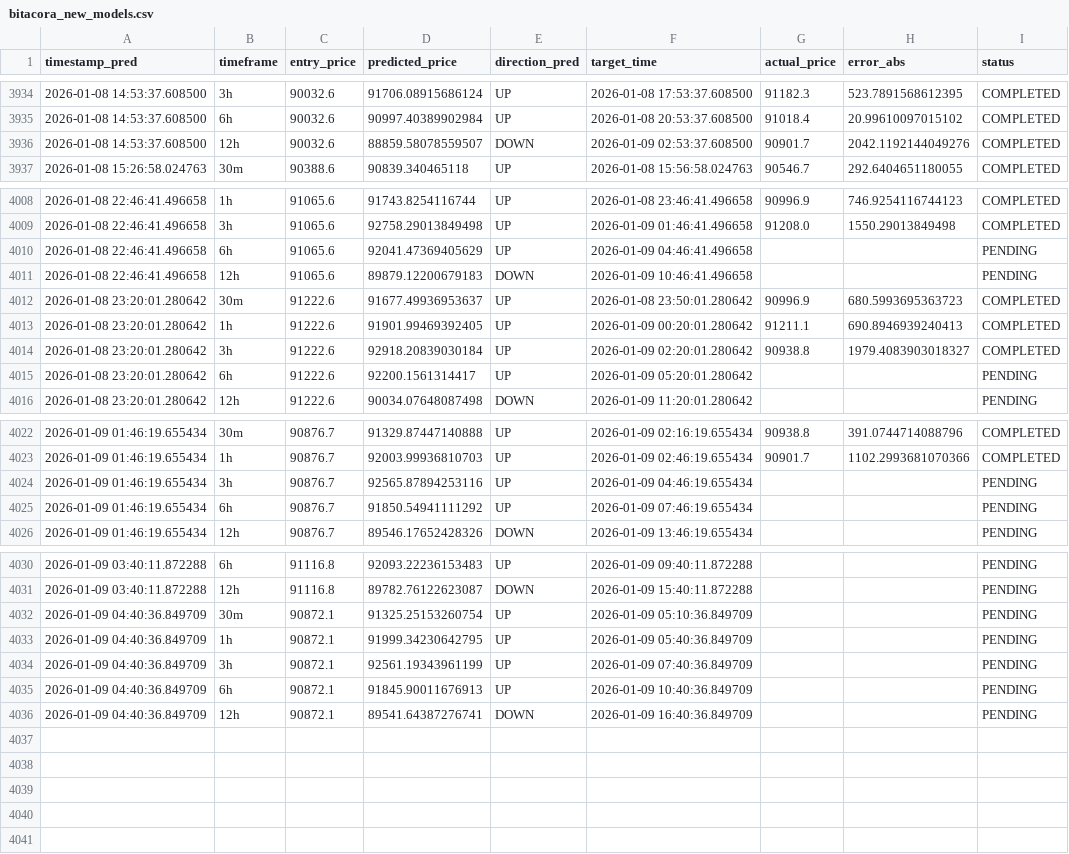
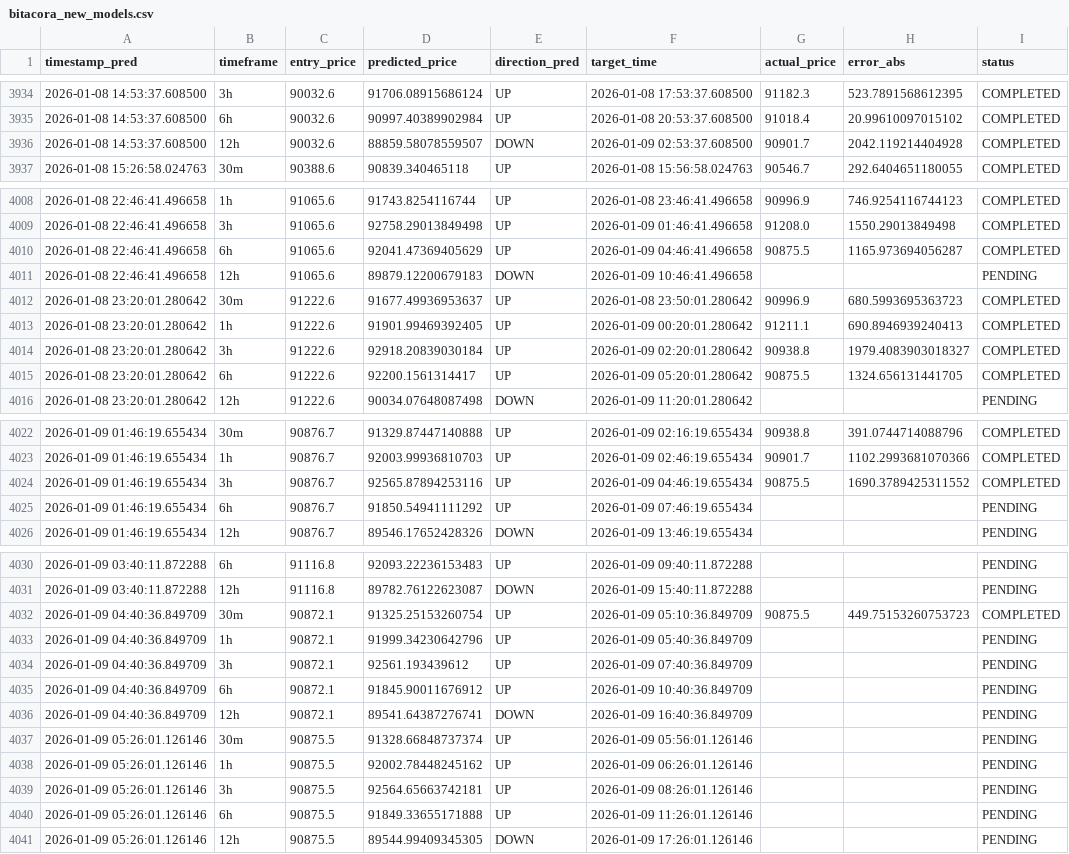
Before and after one commit to marchelo23/btc-live-test-private, a CSV file: bitacora_new_models.csv, drawn as a sheet; only a part is shown, gaps mark what is left out; the diff covers the shown part only.

```diff
--- a/bitacora_new_models.csv
+++ b/bitacora_new_models.csv
@@ -3935,3 +3935,3 @@ timestamp_pred,timeframe,entry_price,predicted_price,direction_pred,target_time,
 2026-01-08 14:53:37.608500,6h,90032.6,90997.40389902984,UP,2026-01-08 20:53:37.608500,91018.4,20.99610097015102,COMPLETED
-2026-01-08 14:53:37.608500,12h,90032.6,88859.58078559507,DOWN,2026-01-09 02:53:37.608500,90901.7,2042.1192144049276,COMPLETED
+2026-01-08 14:53:37.608500,12h,90032.6,88859.58078559507,DOWN,2026-01-09 02:53:37.608500,90901.7,2042.119214404928,COMPLETED
 2026-01-08 15:26:58.024763,30m,90388.6,90839.340465118,UP,2026-01-08 15:56:58.024763,90546.7,292.6404651180055,COMPLETED
@@ -4009,3 +4009,3 @@ timestamp_pred,timeframe,entry_price,predicted_price,direction_pred,target_time,
 2026-01-08 22:46:41.496658,3h,91065.6,92758.29013849498,UP,2026-01-09 01:46:41.496658,91208.0,1550.29013849498,COMPLETED
-2026-01-08 22:46:41.496658,6h,91065.6,92041.47369405629,UP,2026-01-09 04:46:41.496658,,,PENDING
+2026-01-08 22:46:41.496658,6h,91065.6,92041.47369405629,UP,2026-01-09 04:46:41.496658,90875.5,1165.973694056287,COMPLETED
 2026-01-08 22:46:41.496658,12h,91065.6,89879.12200679183,DOWN,2026-01-09 10:46:41.496658,,,PENDING
@@ -4014,3 +4014,3 @@ timestamp_pred,timeframe,entry_price,predicted_price,direction_pred,target_time,
 2026-01-08 23:20:01.280642,3h,91222.6,92918.20839030184,UP,2026-01-09 02:20:01.280642,90938.8,1979.4083903018327,COMPLETED
-2026-01-08 23:20:01.280642,6h,91222.6,92200.1561314417,UP,2026-01-09 05:20:01.280642,,,PENDING
+2026-01-08 23:20:01.280642,6h,91222.6,92200.1561314417,UP,2026-01-09 05:20:01.280642,90875.5,1324.656131441705,COMPLETED
 2026-01-08 23:20:01.280642,12h,91222.6,90034.07648087498,DOWN,2026-01-09 11:20:01.280642,,,PENDING
@@ -4023,3 +4023,3 @@ timestamp_pred,timeframe,entry_price,predicted_price,direction_pred,target_time,
 2026-01-09 01:46:19.655434,1h,90876.7,92003.99936810703,UP,2026-01-09 02:46:19.655434,90901.7,1102.2993681070366,COMPLETED
-2026-01-09 01:46:19.655434,3h,90876.7,92565.87894253116,UP,2026-01-09 04:46:19.655434,,,PENDING
+2026-01-09 01:46:19.655434,3h,90876.7,92565.87894253116,UP,2026-01-09 04:46:19.655434,90875.5,1690.3789425311552,COMPLETED
 2026-01-09 01:46:19.655434,6h,90876.7,91850.54941111292,UP,2026-01-09 07:46:19.655434,,,PENDING
@@ -4031,6 +4031,11 @@ timestamp_pred,timeframe,entry_price,predicted_price,direction_pred,target_time,
 2026-01-09 03:40:11.872288,12h,91116.8,89782.76122623087,DOWN,2026-01-09 15:40:11.872288,,,PENDING
-2026-01-09 04:40:36.849709,30m,90872.1,91325.25153260754,UP,2026-01-09 05:10:36.849709,,,PENDING
-2026-01-09 04:40:36.849709,1h,90872.1,91999.34230642795,UP,2026-01-09 05:40:36.849709,,,PENDING
-2026-01-09 04:40:36.849709,3h,90872.1,92561.19343961199,UP,2026-01-09 07:40:36.849709,,,PENDING
-2026-01-09 04:40:36.849709,6h,90872.1,91845.90011676913,UP,2026-01-09 10:40:36.849709,,,PENDING
+2026-01-09 04:40:36.849709,30m,90872.1,91325.25153260754,UP,2026-01-09 05:10:36.849709,90875.5,449.75153260753723,COMPLETED
+2026-01-09 04:40:36.849709,1h,90872.1,91999.34230642796,UP,2026-01-09 05:40:36.849709,,,PENDING
+2026-01-09 04:40:36.849709,3h,90872.1,92561.193439612,UP,2026-01-09 07:40:36.849709,,,PENDING
+2026-01-09 04:40:36.849709,6h,90872.1,91845.90011676912,UP,2026-01-09 10:40:36.849709,,,PENDING
 2026-01-09 04:40:36.849709,12h,90872.1,89541.64387276741,DOWN,2026-01-09 16:40:36.849709,,,PENDING
+2026-01-09 05:26:01.126146,30m,90875.5,91328.66848737374,UP,2026-01-09 05:56:01.126146,,,PENDING
+2026-01-09 05:26:01.126146,1h,90875.5,92002.78448245162,UP,2026-01-09 06:26:01.126146,,,PENDING
+2026-01-09 05:26:01.126146,3h,90875.5,92564.65663742181,UP,2026-01-09 08:26:01.126146,,,PENDING
+2026-01-09 05:26:01.126146,6h,90875.5,91849.33655171888,UP,2026-01-09 11:26:01.126146,,,PENDING
+2026-01-09 05:26:01.126146,12h,90875.5,89544.99409345305,DOWN,2026-01-09 17:26:01.126146,,,PENDING
```
Also changed, not shown: 1 edited cell elsewhere in this file.
